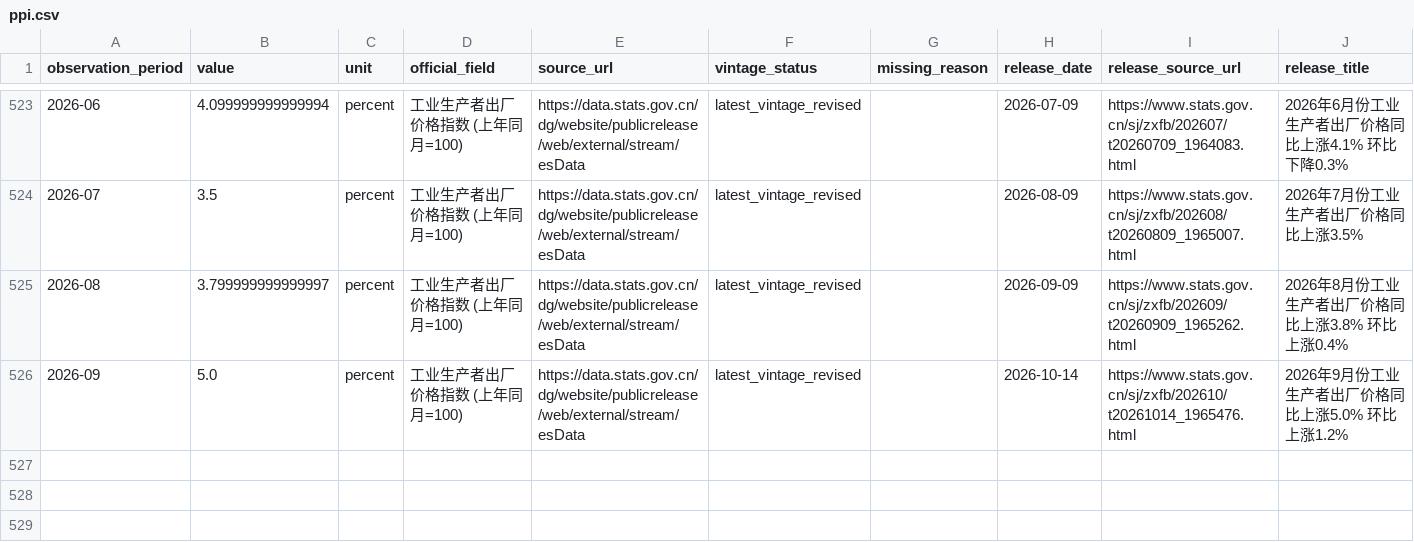
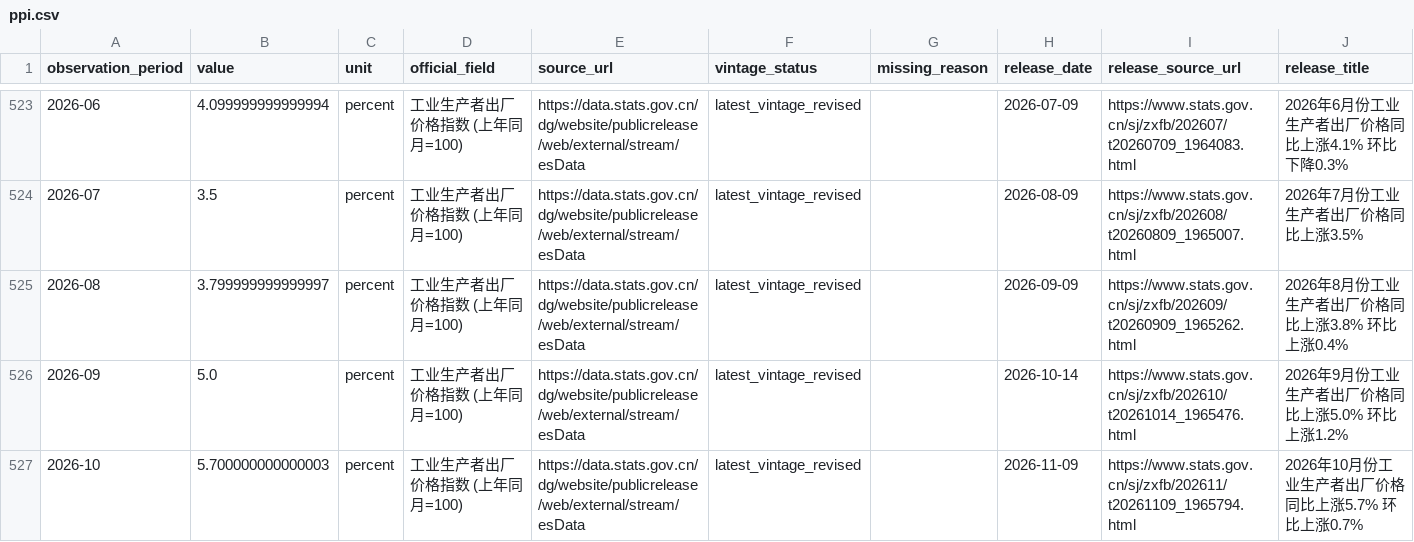
Before and after one commit to conan841120-cmyk/index-valuation-board, a CSV file: macro/hsi/data/processed/ppi.csv, drawn as a sheet; only a part is shown, gaps mark what is left out; the diff names each change by its address in the sheet, - before the commit and + after, or states it on an @@ line.

```diff
--- a/macro/hsi/data/processed/ppi.csv
+++ b/macro/hsi/data/processed/ppi.csv
+row 527: 2026-10 | 5.700000000000003 | percent | 工业生产者出厂价格指数 (上年同月=100) | https://data.stats.gov.cn/dg/website/publicrelease/web/external/stream/esData | latest_vintage_revised |  | 2026-11-09 | https://www.stats.gov.cn/sj/zxfb/202611/t20261109_1965794.html | 2026年10月份工业生产者出厂价格同比上涨5.7% 环比上涨0.7%
```
Also changed, not shown: data/release_calendar/release_date_summary.csv, data/release_calendar/verified_release_dates.csv, 8 other files.
